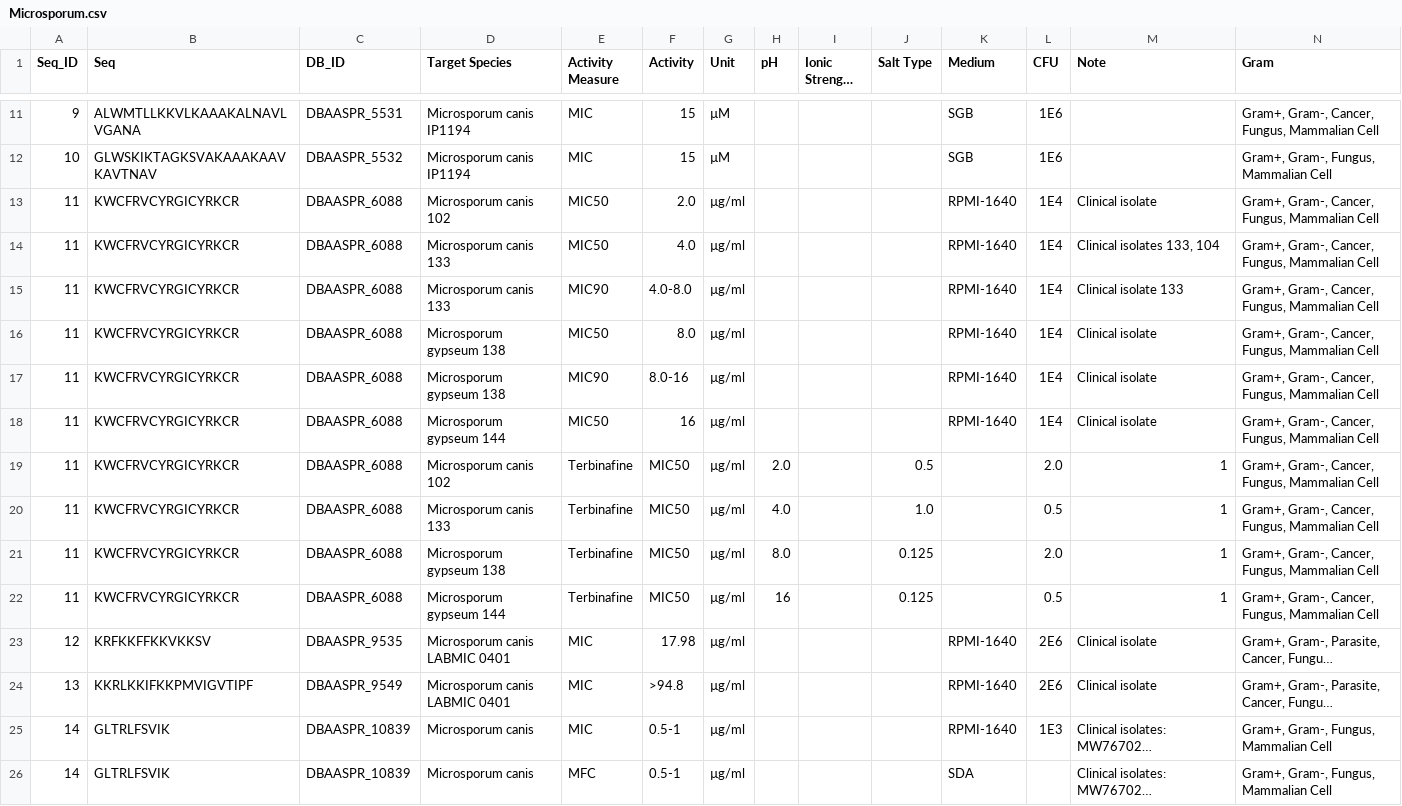
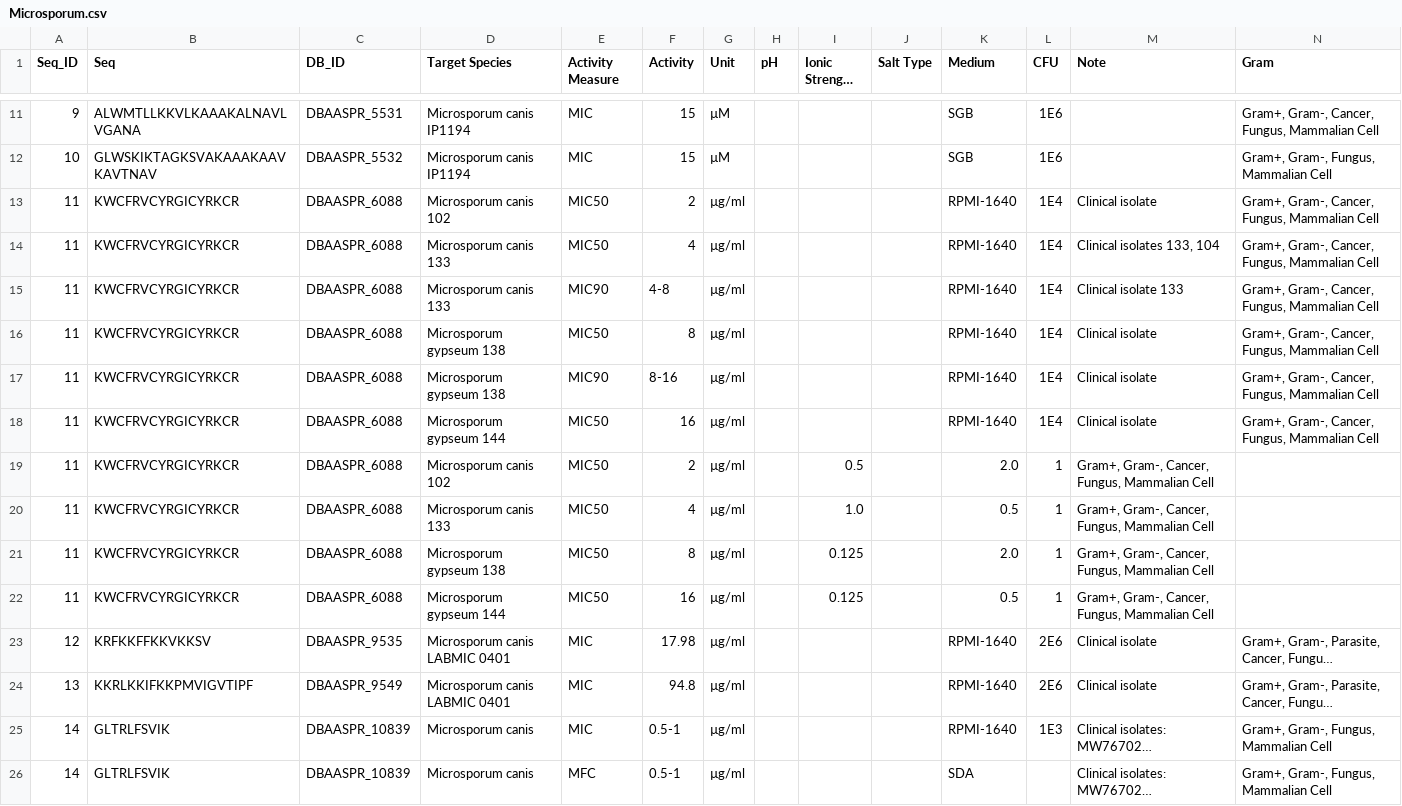
Before and after one commit to Lee-ChinCheng/dbaasp-crawler, a CSV file: output_csv/Microsporum.csv, drawn as a sheet; only a part is shown, gaps mark what is left out; long unchanged cells end in …; the diff covers the shown part only; the diff names each change by its address in the sheet, - before the commit and + after, or states it on an @@ line.

```diff
--- a/output_csv/Microsporum.csv
+++ b/output_csv/Microsporum.csv
-F13 (Activity): 2.0
+F13 (Activity): 2
-F14 (Activity): 4.0
+F14 (Activity): 4
-F15 (Activity): 4.0-8.0
+F15 (Activity): 4-8
-F16 (Activity): 8.0
+F16 (Activity): 8
-F17 (Activity): 8.0-16
+F17 (Activity): 8-16
-E19:E22 (Activity Measure): Terbinafine
+E19:E22 (Activity Measure): MIC50
-F19 (Activity): MIC50
+F19 (Activity): 2
-H19 (pH): 2.0
+H19 (pH): (empty)
-I19 (Ionic Strength mM): (empty)
+I19 (Ionic Strength mM): 0.5
-J19 (Salt Type): 0.5
+J19 (Salt Type): (empty)
-K19 (Medium): (empty)
+K19 (Medium): 2.0
-L19 (CFU): 2.0
+L19 (CFU): 1
-M19:M22 (Note): 1
+M19:M22 (Note): Gram+, Gram-, Cancer, Fungus, Mammalian Cell
-N19:N22 (Gram): Gram+, Gram-, Cancer, Fungus, Mammalian Cell
+N19:N22 (Gram): (empty)
-F20 (Activity): MIC50
+F20 (Activity): 4
-H20 (pH): 4.0
+H20 (pH): (empty)
-I20 (Ionic Strength mM): (empty)
+I20 (Ionic Strength mM): 1.0
-J20 (Salt Type): 1.0
+J20 (Salt Type): (empty)
-K20 (Medium): (empty)
+K20 (Medium): 0.5
-L20 (CFU): 0.5
+L20 (CFU): 1
-F21 (Activity): MIC50
+F21 (Activity): 8
-H21 (pH): 8.0
+H21 (pH): (empty)
-I21:I22 (Ionic Strength mM): (empty)
+I21:I22 (Ionic Strength mM): 0.125
-J21:J22 (Salt Type): 0.125
+J21:J22 (Salt Type): (empty)
-K21 (Medium): (empty)
+K21 (Medium): 2.0
-L21 (CFU): 2.0
+L21 (CFU): 1
-F22 (Activity): MIC50
+F22 (Activity): 16
-H22 (pH): 16
+H22 (pH): (empty)
-K22 (Medium): (empty)
+K22 (Medium): 0.5
-L22 (CFU): 0.5
+L22 (CFU): 1
-F24 (Activity): >94.8
+F24 (Activity): 94.8
```
Also changed, not shown: 19 edited cells elsewhere in this file, output_csv/Cryptococcus.csv, output_csv/fumigatus.csv, 7 other files.
